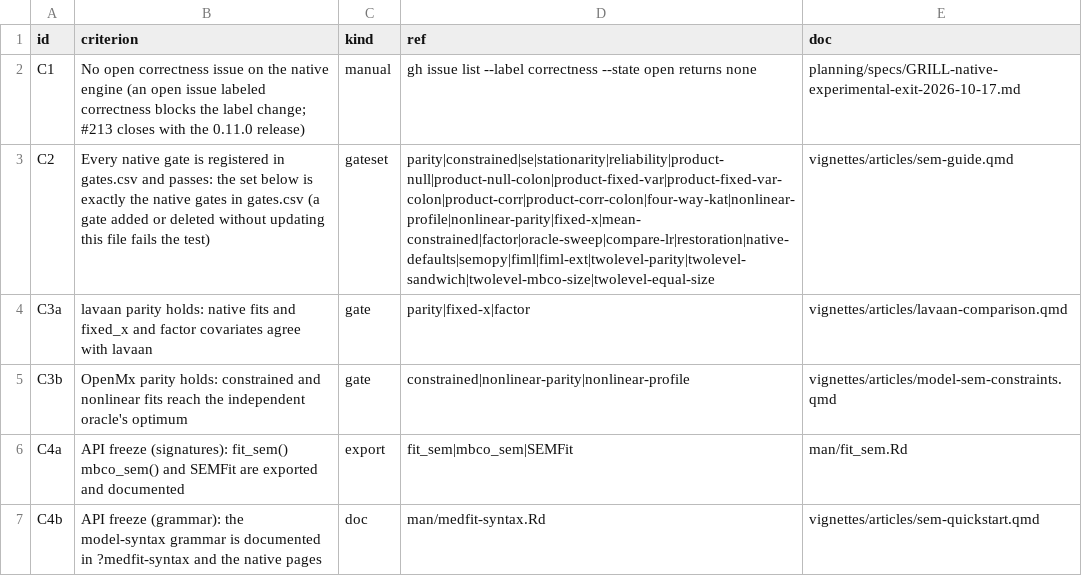
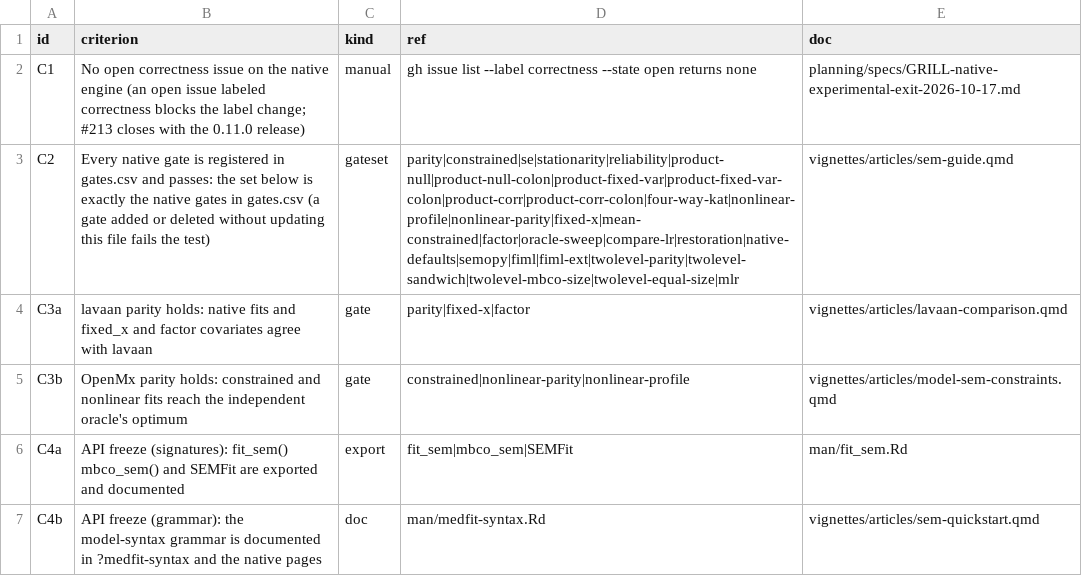
Before and after one commit to Data-Wise/medfit, a CSV file: planning/specs/CRITERIA-native-experimental-exit-2026-10-17.csv, drawn as a sheet; the diff names each change by its address in the sheet, - before the commit and + after, or states it on an @@ line.

```diff
--- a/planning/specs/CRITERIA-native-experimental-exit-2026-10-17.csv
+++ b/planning/specs/CRITERIA-native-experimental-exit-2026-10-17.csv
-D3 (ref): parity|constrained|se|stationarity|reliability|product-null|product-null-colon|product-fixed-var|product-fixed-var-colon|product-corr|product-corr-colon|four-way-kat|nonlinear-profile|nonlinear-parity|fixed-x|mean-constrained|factor|oracle-sweep|compare-lr|restoration|native-defaults|semopy|fiml|fiml-ext|twolevel-parity|twolevel-sandwich|twolevel-mbco-size|twolevel-equal-size
+D3 (ref): parity|constrained|se|stationarity|reliability|product-null|product-null-colon|product-fixed-var|product-fixed-var-colon|product-corr|product-corr-colon|four-way-kat|nonlinear-profile|nonlinear-parity|fixed-x|mean-constrained|factor|oracle-sweep|compare-lr|restoration|native-defaults|semopy|fiml|fiml-ext|twolevel-parity|twolevel-sandwich|twolevel-mbco-size|twolevel-equal-size|mlr
```
Also changed, not shown: 1 other file.
